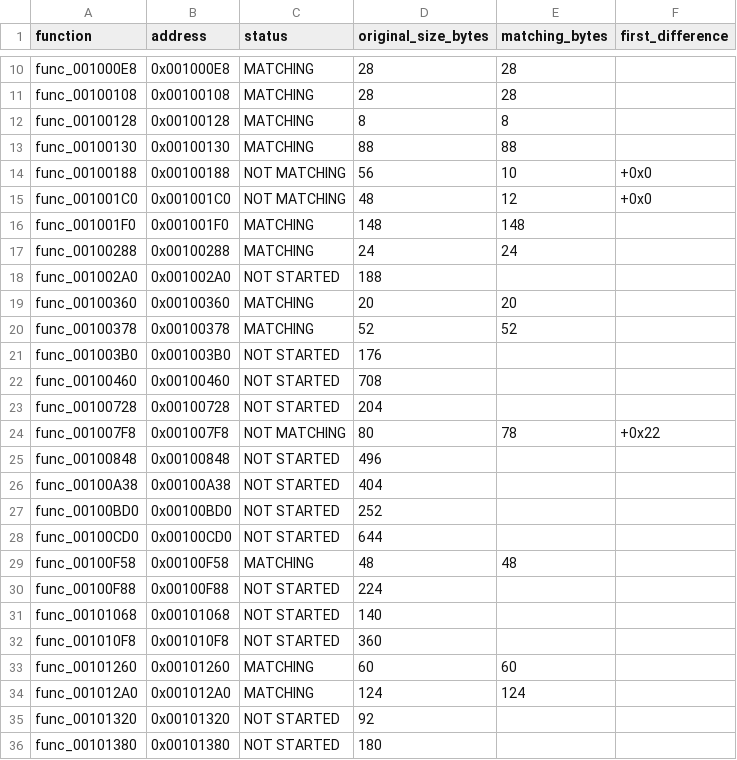
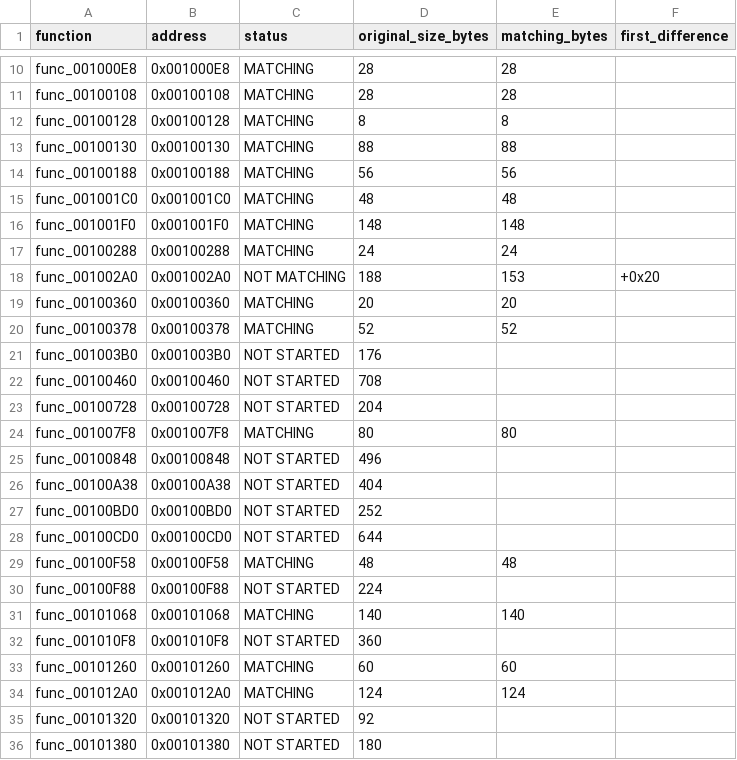
Before and after one commit to everfeel/rayman-revolution-decomp, a CSV file: progress/functions.csv, drawn as a sheet; only a part is shown, gaps mark what is left out.

Commit message:
more progres

```diff
--- a/progress/functions.csv
+++ b/progress/functions.csv
@@ -13,7 +13,7 @@ func_00100128,0x00100128,MATCHING,8,8,
 func_00100130,0x00100130,MATCHING,88,88,
-func_00100188,0x00100188,NOT MATCHING,56,10,+0x0
-func_001001C0,0x001001C0,NOT MATCHING,48,12,+0x0
+func_00100188,0x00100188,MATCHING,56,56,
+func_001001C0,0x001001C0,MATCHING,48,48,
 func_001001F0,0x001001F0,MATCHING,148,148,
 func_00100288,0x00100288,MATCHING,24,24,
-func_001002A0,0x001002A0,NOT STARTED,188,,
+func_001002A0,0x001002A0,NOT MATCHING,188,153,+0x20
 func_00100360,0x00100360,MATCHING,20,20,
@@ -23,3 +23,3 @@ func_00100460,0x00100460,NOT STARTED,708,,
 func_00100728,0x00100728,NOT STARTED,204,,
-func_001007F8,0x001007F8,NOT MATCHING,80,78,+0x22
+func_001007F8,0x001007F8,MATCHING,80,80,
 func_00100848,0x00100848,NOT STARTED,496,,
@@ -30,3 +30,3 @@ func_00100F58,0x00100F58,MATCHING,48,48,
 func_00100F88,0x00100F88,NOT STARTED,224,,
-func_00101068,0x00101068,NOT STARTED,140,,
+func_00101068,0x00101068,MATCHING,140,140,
 func_001010F8,0x001010F8,NOT STARTED,360,,
```
Also changed, not shown: 10 other files.
